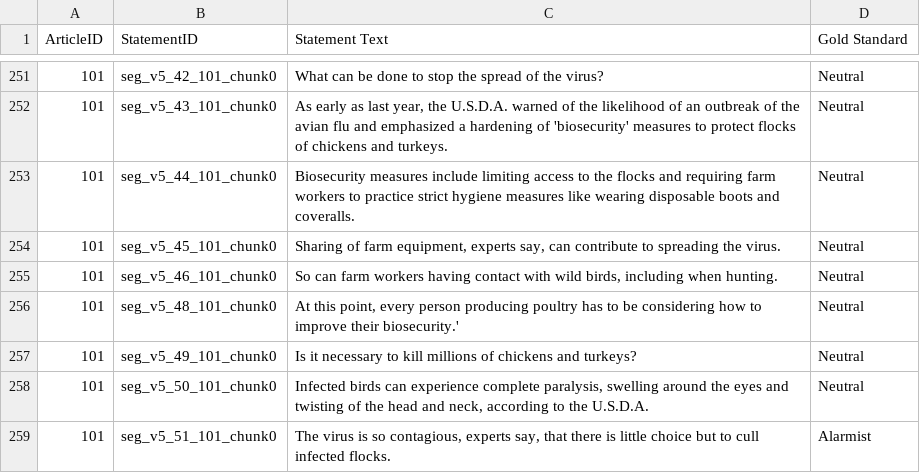
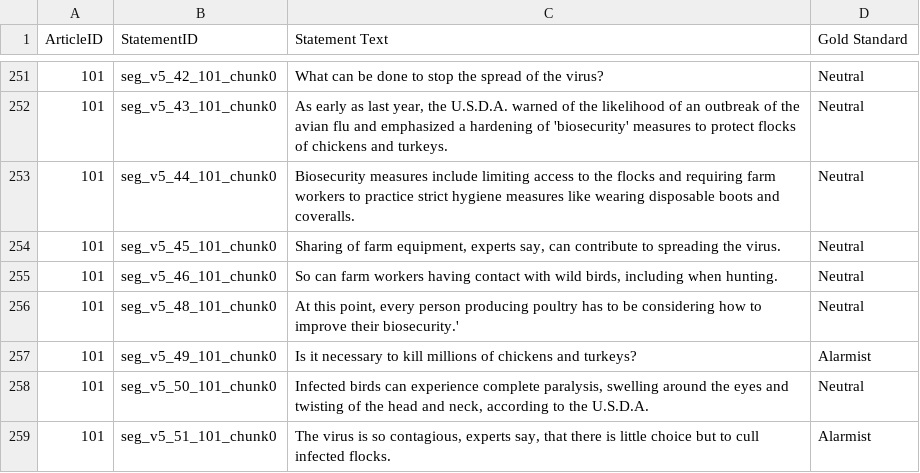
Before and after one commit to kevinnbass/tot-branch, a CSV file: multi_coder_analysis/data/gold_standard.csv, drawn as a sheet; only a part is shown, gaps mark what is left out.

Commit message:
Jun 14, 2025, 10:31 PM

```diff
--- a/multi_coder_analysis/data/gold_standard.csv
+++ b/multi_coder_analysis/data/gold_standard.csv
@@ -256,3 +256,3 @@ ArticleID,StatementID,Statement Text,Gold Standard
 101,seg_v5_48_101_chunk0,"At this point, every person producing poultry has to be considering how to improve their biosecurity.'",Neutral
-101,seg_v5_49_101_chunk0,Is it necessary to kill millions of chickens and turkeys?,Neutral
+101,seg_v5_49_101_chunk0,Is it necessary to kill millions of chickens and turkeys?,Alarmist
 101,seg_v5_50_101_chunk0,"Infected birds can experience complete paralysis, swelling around the eyes and twisting of the head and neck, according to the U.S.D.A.",Neutral
```
